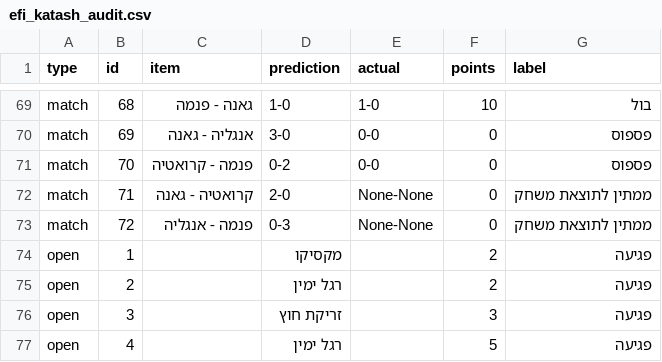
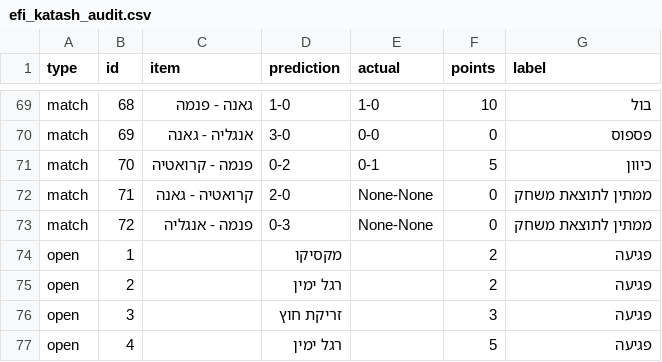
Before and after one commit to efikatash/worldcup-dashboard-2026, a CSV file: efi_katash_audit.csv, drawn as a sheet; only a part is shown, gaps mark what is left out.

```diff
--- a/efi_katash_audit.csv
+++ b/efi_katash_audit.csv
@@ -70,3 +70,3 @@ match,68,גאנה - פנמה,1-0,1-0,10,בול
 match,69,אנגליה - גאנה,3-0,0-0,0,פספוס
-match,70,פנמה - קרואטיה,0-2,0-0,0,פספוס
+match,70,פנמה - קרואטיה,0-2,0-1,5,כיוון
 match,71,קרואטיה - גאנה,2-0,None-None,0,ממתין לתוצאת משחק
```
Also changed, not shown: espn_live_debug.csv, leaderboard.csv, 5 other files.
